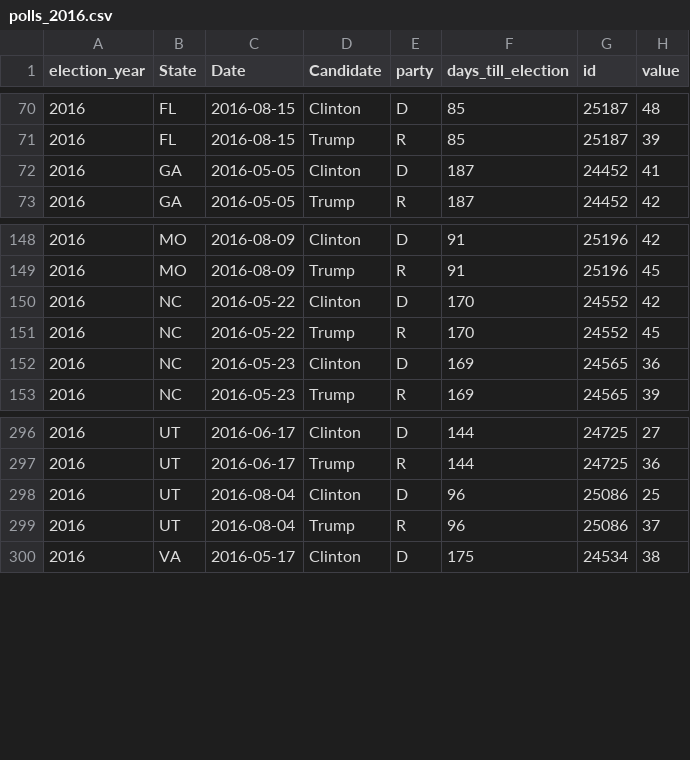
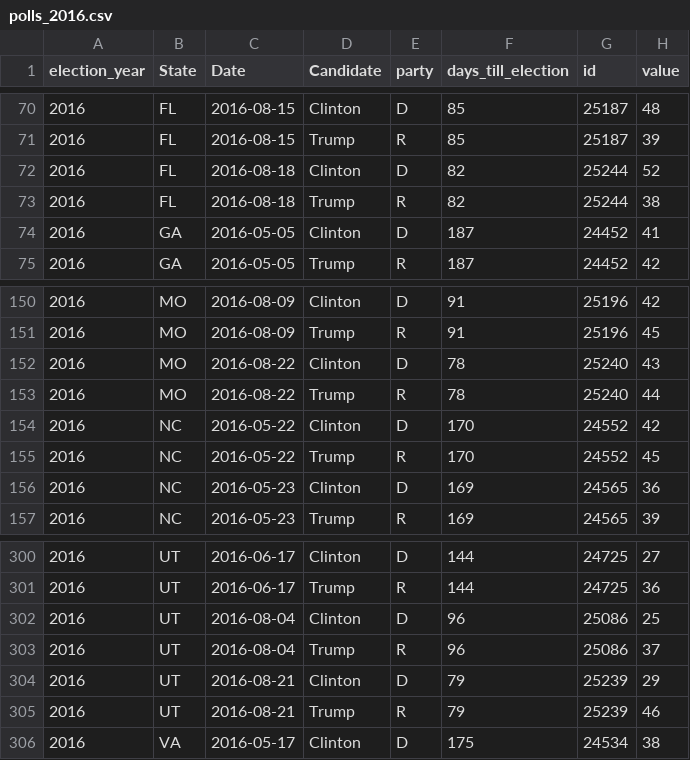
Before and after one commit to elliottevans/election-forecasts, a CSV file: polls/polls_2016.csv, drawn as a sheet; only a part is shown, gaps mark what is left out; the diff names each change by its address in the sheet, - before the commit and + after, or states it on an @@ line.

```diff
--- a/polls/polls_2016.csv
+++ b/polls/polls_2016.csv
+row 72: 2016 | FL | 2016-08-18 | Clinton | D | 82 | 25244 | 52
+row 73: 2016 | FL | 2016-08-18 | Trump | R | 82 | 25244 | 38
+row 152: 2016 | MO | 2016-08-22 | Clinton | D | 78 | 25240 | 43
+row 153: 2016 | MO | 2016-08-22 | Trump | R | 78 | 25240 | 44
+row 304: 2016 | UT | 2016-08-21 | Clinton | D | 79 | 25239 | 29
+row 305: 2016 | UT | 2016-08-21 | Trump | R | 79 | 25239 | 46
```
Also changed, not shown: forecasts/national_forecasts.csv, polls/polls_total.csv, 6 other files.
